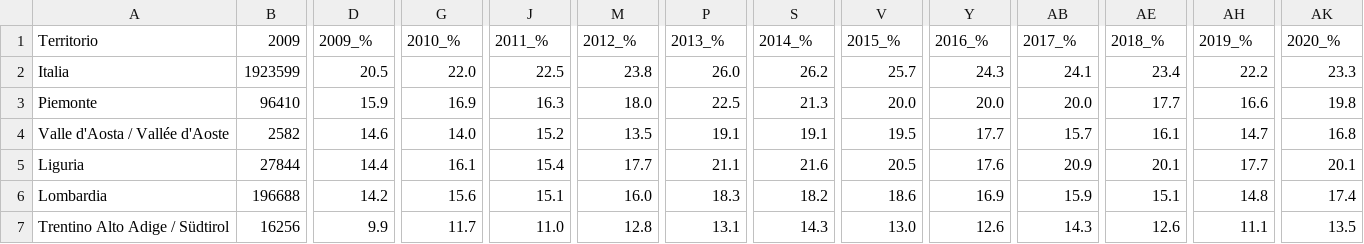
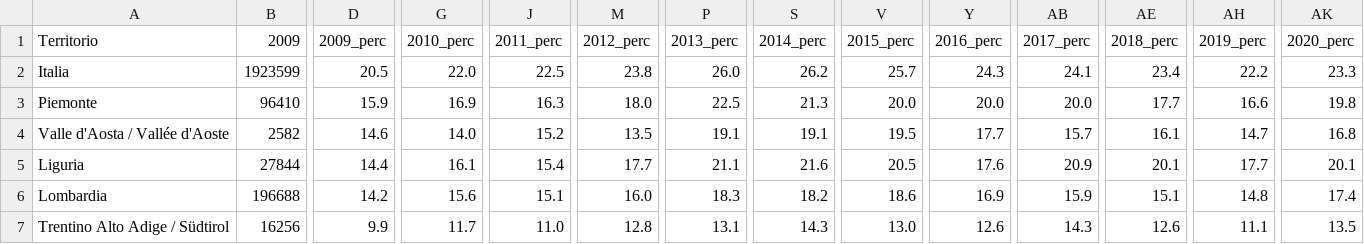
Before and after one commit to VittorioBartolomeoSecondin/DVISProject-CAValli_Team, a CSV file: data/story3/dumbbell/dumbbell.csv, drawn as a sheet; only a part is shown, gaps mark what is left out; the diff names each change by its address in the sheet, - before the commit and + after, or states it on an @@ line.

Commit message:
Add files via upload

```diff
--- a/data/story3/dumbbell/dumbbell.csv
+++ b/data/story3/dumbbell/dumbbell.csv
-D1: 2009_%
+D1: 2009_perc
-G1: 2010_%
+G1: 2010_perc
-J1: 2011_%
+J1: 2011_perc
-M1: 2012_%
+M1: 2012_perc
-P1: 2013_%
+P1: 2013_perc
-S1: 2014_%
+S1: 2014_perc
-V1: 2015_%
+V1: 2015_perc
-Y1: 2016_%
+Y1: 2016_perc
-AB1: 2017_%
+AB1: 2017_perc
-AE1: 2018_%
+AE1: 2018_perc
-AH1: 2019_%
+AH1: 2019_perc
-AK1: 2020_%
+AK1: 2020_perc
```
